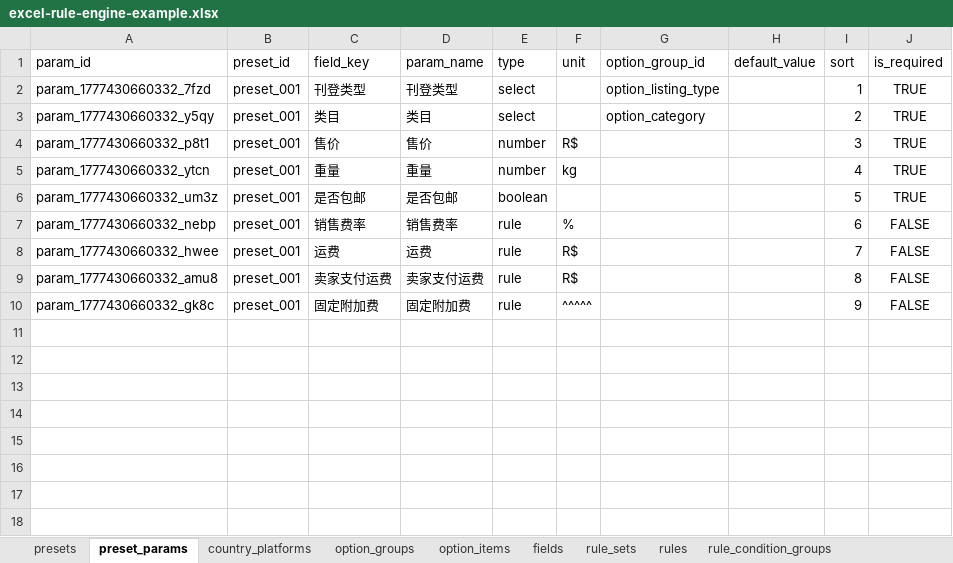
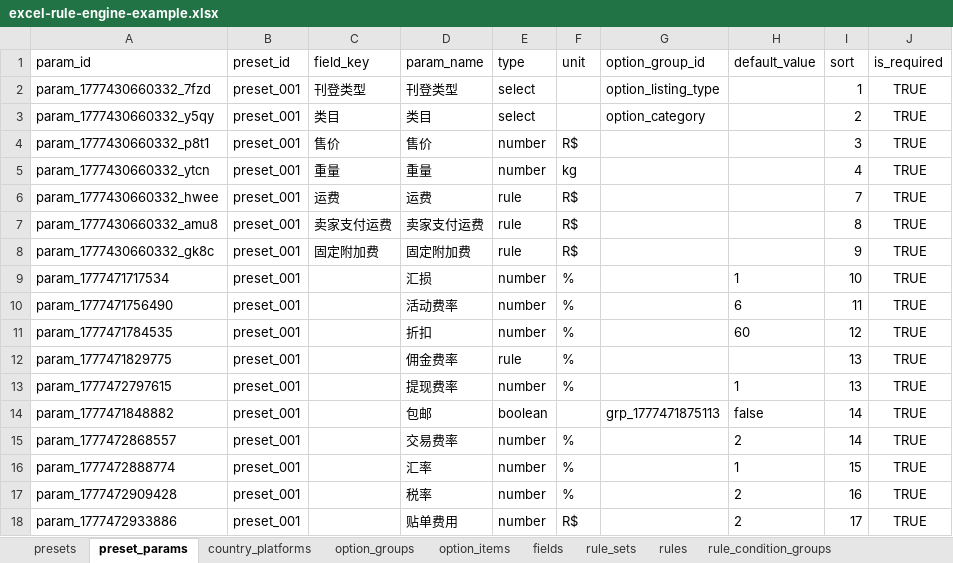
Before and after one commit to wei-py/profit, an Excel workbook: docs/excel-rule-engine-example.xlsx, sheet preset_params, drawn as a sheet; values as stored, in another font and other column widths than the file's, no borders; removed rows and columns are numbered as before the commit, all else as after; the diff names each change by its address in the sheet, - before the commit and + after, or states it on an @@ line.

```diff
--- a/docs/excel-rule-engine-example.xlsx (sheet preset_params)
+++ b/docs/excel-rule-engine-example.xlsx (sheet preset_params)
-row 6: param_1777430660332_um3z | preset_001 | 是否包邮 | 是否包邮 | boolean |  |  |  | 5 | TRUE
-row 7: param_1777430660332_nebp | preset_001 | 销售费率 | 销售费率 | rule | % |  |  | 6 | FALSE
-J6:J8 (is_required): FALSE
+J6:J8 (is_required): TRUE
-F8 (unit): ^^^^^
+F8 (unit): R$
+row 9: param_1777471717534 | preset_001 |  | 汇损 | number | % |  | 1 | 10 | TRUE
+row 10: param_1777471756490 | preset_001 |  | 活动费率 | number | % |  | 6 | 11 | TRUE
+row 11: param_1777471784535 | preset_001 |  | 折扣 | number | % |  | 60 | 12 | TRUE
+row 12: param_1777471829775 | preset_001 |  | 佣金费率 | rule | % |  |  | 13 | TRUE
+row 13: param_1777472797615 | preset_001 |  | 提现费率 | number | % |  | 1 | 13 | TRUE
+row 14: param_1777471848882 | preset_001 |  | 包邮 | boolean |  | grp_1777471875113 | false | 14 | TRUE
+row 15: param_1777472868557 | preset_001 |  | 交易费率 | number | % |  | 2 | 14 | TRUE
+row 16: param_1777472888774 | preset_001 |  | 汇率 | number | % |  | 1 | 15 | TRUE
+row 17: param_1777472909428 | preset_001 |  | 税率 | number | % |  | 2 | 16 | TRUE
+row 18: param_1777472933886 | preset_001 |  | 贴单费用 | number | R$ |  | 2 | 17 | TRUE
```
Also changed, not shown: sheet shipping_cost_table, sheet option_items, sheet option_groups, docs/excel-rule-engine-example备份.xlsx, public/examples/excel-rule-engine-example.xlsx, 9 other files.
